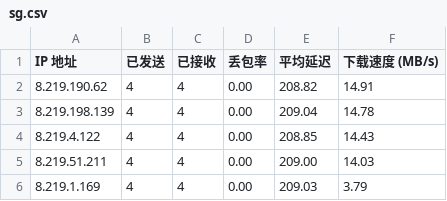
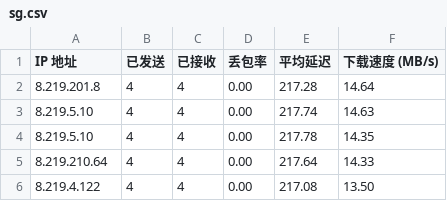
Before and after one commit to jackbrownsu/CFCDN-Auto, a CSV file: CloudflareST/sg.csv, drawn as a sheet.

```diff
--- a/CloudflareST/sg.csv
+++ b/CloudflareST/sg.csv
@@ -1,6 +1,6 @@
 IP 地址,已发送,已接收,丢包率,平均延迟,下载速度 (MB/s)
-8.219.190.62,4,4,0.00,208.82,14.91
-8.219.198.139,4,4,0.00,209.04,14.78
-8.219.4.122,4,4,0.00,208.85,14.43
-8.219.51.211,4,4,0.00,209.00,14.03
-8.219.1.169,4,4,0.00,209.03,3.79
+8.219.201.8,4,4,0.00,217.28,14.64
+8.219.5.10,4,4,0.00,217.74,14.63
+8.219.5.10,4,4,0.00,217.78,14.35
+8.219.210.64,4,4,0.00,217.64,14.33
+8.219.4.122,4,4,0.00,217.08,13.50
```
Also changed, not shown: 3 other files.
